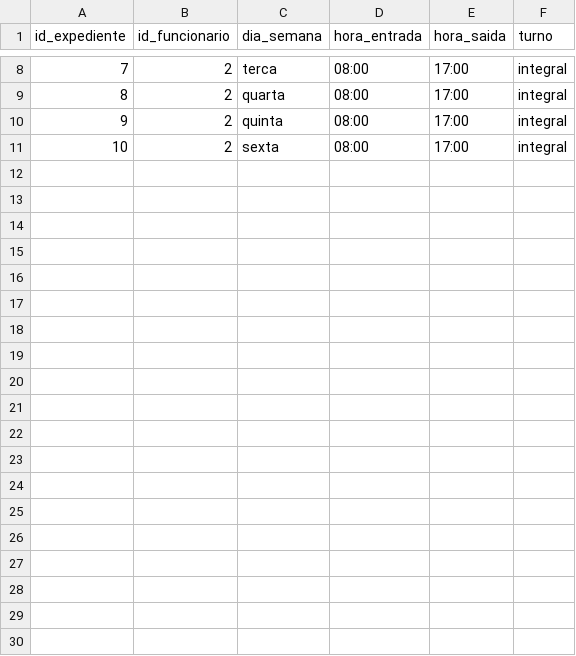
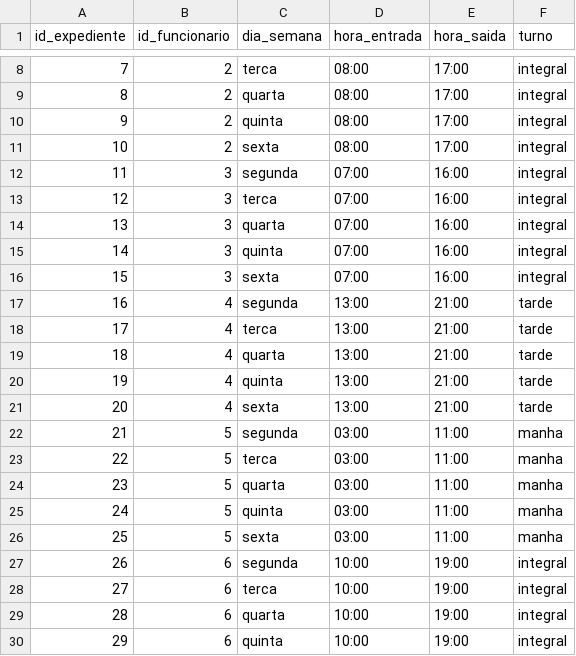
Before and after one commit to usr-kami/Pao-FresQUIM, a CSV file: backend/paofresquim/src/main/resources/database/seeding-csv/expediente_funcionario.csv, drawn as a sheet; only a part is shown, gaps mark what is left out; the diff covers the shown part only.

```diff
--- a/backend/paofresquim/src/main/resources/database/seeding-csv/expediente_funcionario.csv
+++ b/backend/paofresquim/src/main/resources/database/seeding-csv/expediente_funcionario.csv
@@ -11 +11,20 @@ id_expediente,id_funcionario,dia_semana,hora_entrada,hora_saida,turno
 10,2,sexta,08:00,17:00,integral
+11,3,segunda,07:00,16:00,integral
+12,3,terca,07:00,16:00,integral
+13,3,quarta,07:00,16:00,integral
+14,3,quinta,07:00,16:00,integral
+15,3,sexta,07:00,16:00,integral
+16,4,segunda,13:00,21:00,tarde
+17,4,terca,13:00,21:00,tarde
+18,4,quarta,13:00,21:00,tarde
+19,4,quinta,13:00,21:00,tarde
+20,4,sexta,13:00,21:00,tarde
+21,5,segunda,03:00,11:00,manha
+22,5,terca,03:00,11:00,manha
+23,5,quarta,03:00,11:00,manha
+24,5,quinta,03:00,11:00,manha
+25,5,sexta,03:00,11:00,manha
+26,6,segunda,10:00,19:00,integral
+27,6,terca,10:00,19:00,integral
+28,6,quarta,10:00,19:00,integral
+29,6,quinta,10:00,19:00,integral
```
Also changed, not shown: 11 added rows elsewhere in this file, backend/paofresquim/src/main/resources/database/seeding-csv/clientes.csv, backend/paofresquim/src/main/resources/database/seeding-csv/estoque_ingredientes.csv, 4 other files.
